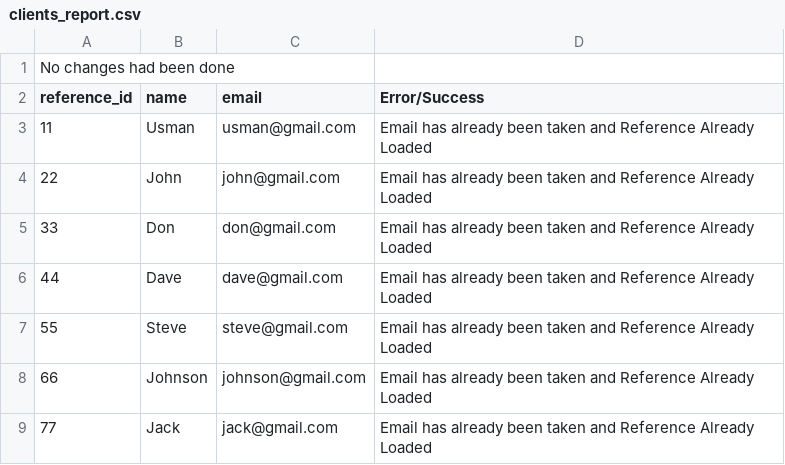
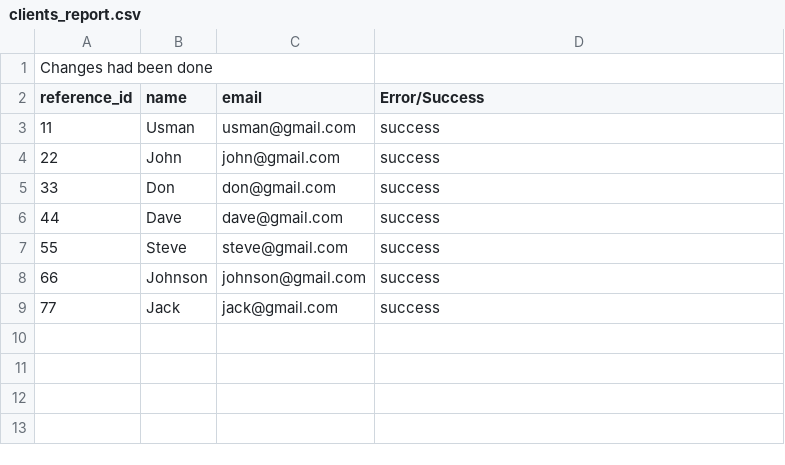
Before and after one commit to devmobin7/etl_system, a CSV file: csv_files_1_reports/clients_report.csv, drawn as a sheet.

```diff
--- a/csv_files_1_reports/clients_report.csv
+++ b/csv_files_1_reports/clients_report.csv
@@ -1,9 +1,9 @@
-No changes had been done
+Changes had been done
 reference_id,name,email,Error/Success
-11,Usman,usman@gmail.com,Email has already been taken and Reference Already Loaded
-22,John,john@gmail.com,Email has already been taken and Reference Already Loaded
-33,Don,don@gmail.com,Email has already been taken and Reference Already Loaded
-44,Dave,dave@gmail.com,Email has already been taken and Reference Already Loaded
-55,Steve,steve@gmail.com,Email has already been taken and Reference Already Loaded
-66,Johnson,johnson@gmail.com,Email has already been taken and Reference Already Loaded
-77,Jack,jack@gmail.com,Email has already been taken and Reference Already Loaded
+11,Usman,usman@gmail.com,success
+22,John,john@gmail.com,success
+33,Don,don@gmail.com,success
+44,Dave,dave@gmail.com,success
+55,Steve,steve@gmail.com,success
+66,Johnson,johnson@gmail.com,success
+77,Jack,jack@gmail.com,success
```
Also changed, not shown: 16 other files.
